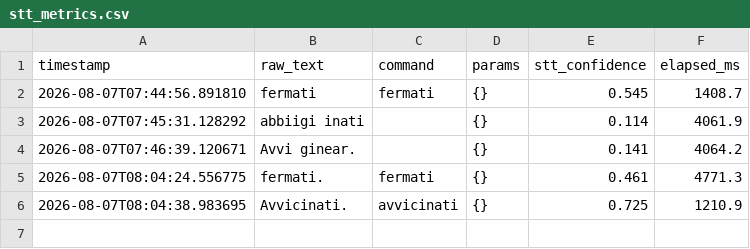
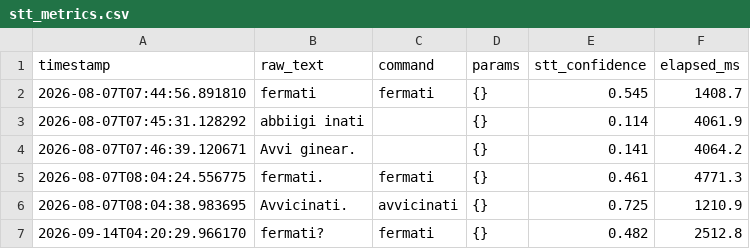
Before and after one commit to domenicobartolo/rover, a CSV file: streaming_stt/logs/stt_metrics.csv, drawn as a sheet.

Commit message:
Add streaming STT metrics

```diff
--- a/streaming_stt/logs/stt_metrics.csv
+++ b/streaming_stt/logs/stt_metrics.csv
@@ -6 +6,2 @@ timestamp,raw_text,command,params,stt_confidence,elapsed_ms
 2026-08-07T08:04:38.983695,Avvicinati.,avvicinati,{},0.725,1210.9
+2026-09-14T04:20:29.966170,fermati?,fermati,{},0.482,2512.8
```
